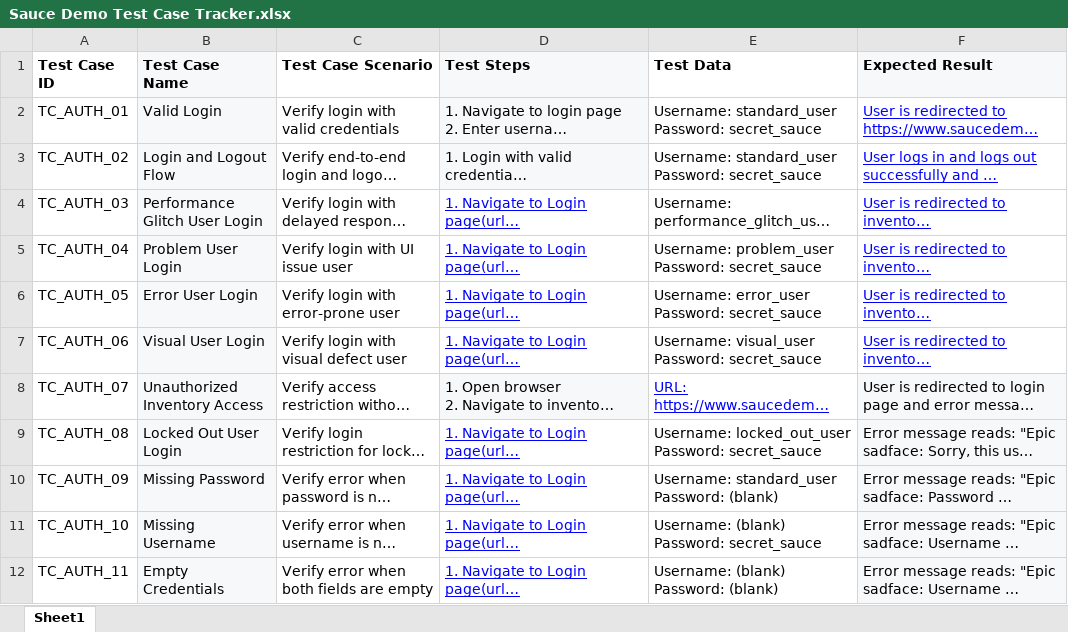
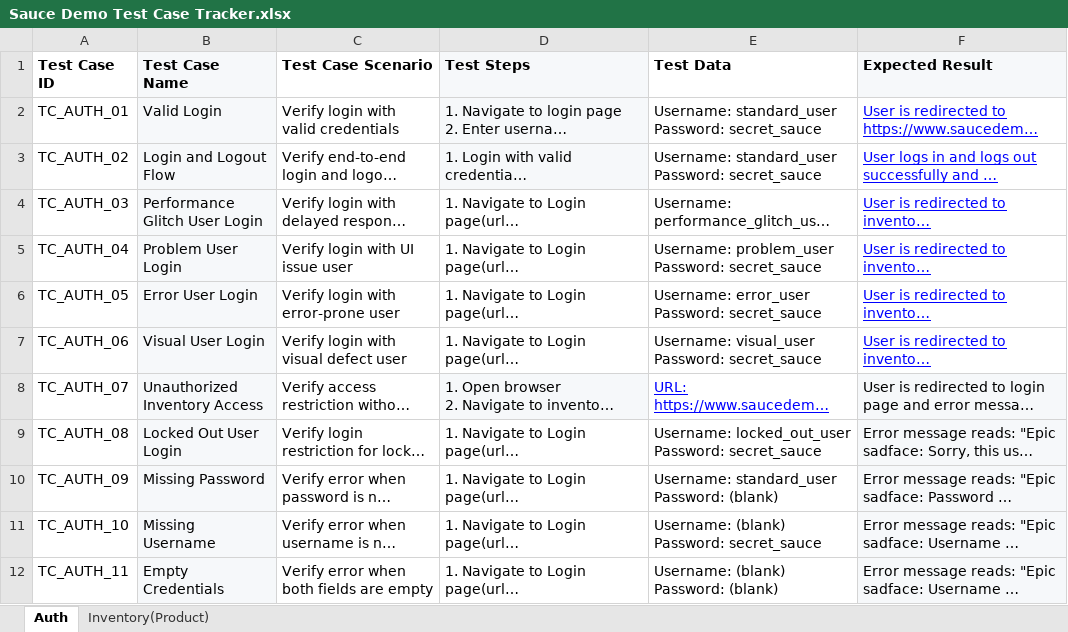
Before and after one commit to tanmaypradhan4112/claude-client-QA-Project, an Excel workbook: Sauce Demo Test Case Tracker.xlsx, sheet Auth, drawn as a sheet; long unchanged cells end in …; values as stored, in another font and other column widths than the file's, no borders; the diff names each change by its address in the sheet, - before the commit and + after, or states it on an @@ line.

Commit message:
Inventory Product test cases

```diff
--- a/Sauce Demo Test Case Tracker.xlsx (sheet Auth)
+++ b/Sauce Demo Test Case Tracker.xlsx (sheet Auth)
-sheet tab: Sheet1
+sheet tab: Auth
+sheet tab: Inventory(Product)
@@ D4:D7 underline: on → off, text colour: #0000FF → black @@
@@ D9:D12 underline: on → off, text colour: #0000FF → black @@
```
